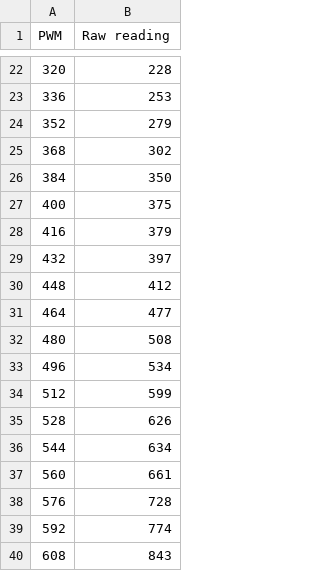
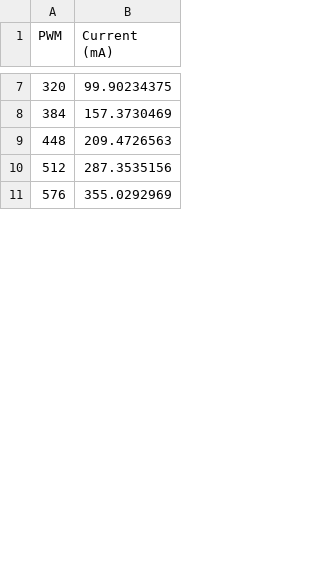
Before and after one commit to nphoang1102/graph-stuff, a CSV file: motorcurrent_trend.csv, drawn as a sheet; only a part is shown, gaps mark what is left out; the diff covers the shown part only.

```diff
--- a/motorcurrent_trend.csv
+++ b/motorcurrent_trend.csv
@@ -1 +1 @@
-PWM,Raw reading,
+PWM,Current (mA)
@@ -22,19 +7,5 @@ PWM,Raw reading,
-320,228,
-336,253,
-352,279,
-368,302,
-384,350,
-400,375,
-416,379,
-432,397,
-448,412,
-464,477,
-480,508,
-496,534,
-512,599,
-528,626,
-544,634,
-560,661,
-576,728,
-592,774,
-608,843,
+320,99.90234375
+384,157.3730469
+448,209.4726563
+512,287.3535156
+576,355.0292969
```
Also changed, not shown: 34 removed rows and 12 edited cells elsewhere in this file, 4 other files.
